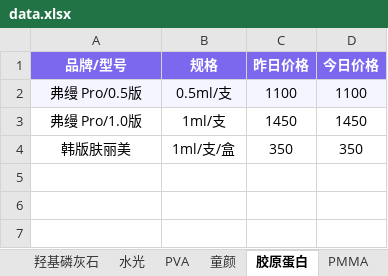
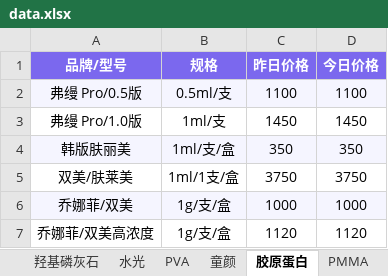
Before and after one commit to l1715993715/yuemei, an Excel workbook: data.xlsx, sheet 胶原蛋白, drawn as a sheet; values as stored, in another font and other column widths than the file's, no borders; the diff names each change by its address in the sheet, - before the commit and + after, or states it on an @@ line.

Commit message:
Add files via upload

```diff
--- a/data.xlsx (sheet 胶原蛋白)
+++ b/data.xlsx (sheet 胶原蛋白)
-A4:D4 fill: none
+A4:D4 fill: #F5F5FF
+row 5: 双美/肤莱美 | 1ml/1支/盒 | 3750 | 3750
+row 6: 乔娜菲/双美 | 1g/支/盒 | 1000 | 1000
+row 7: 乔娜菲/双美高浓度 | 1g/支/盒 | 1120 | 1120
```
